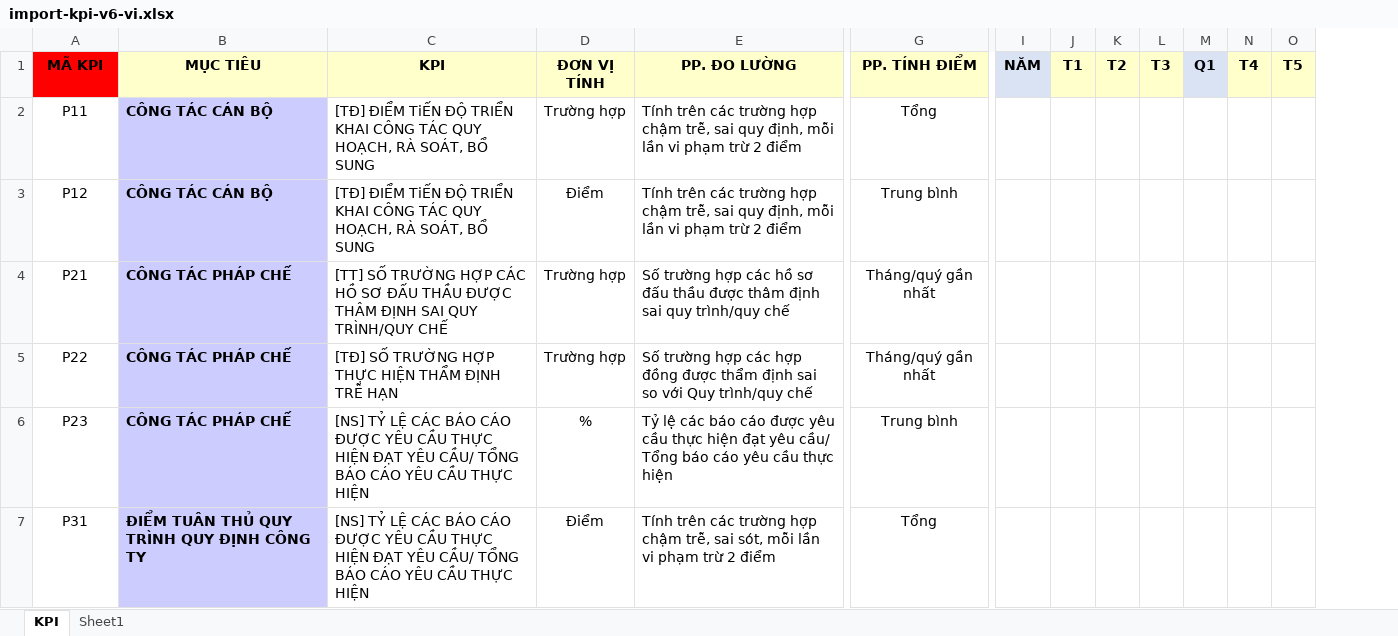
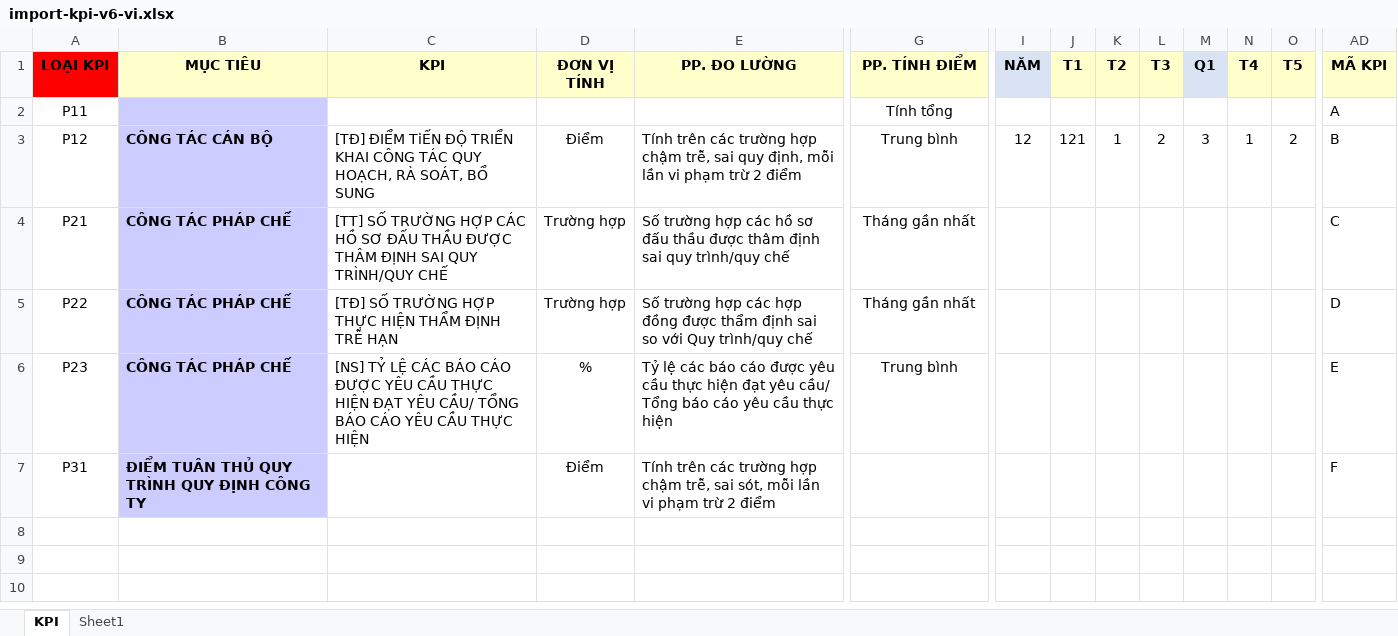
Before and after one commit to NMNguyen/Nguyennm.github.io, an Excel workbook: public/templates/import-kpi-v6-vi.xlsx, sheet KPI, drawn as a sheet; only a part is shown, gaps mark what is left out; values as stored, in another font and other column widths than the file's, no borders; the diff covers the shown part only; the diff names each change by its address in the sheet, - before the commit and + after, or states it on an @@ line.

```diff
--- a/public/templates/import-kpi-v6-vi.xlsx (sheet KPI)
+++ b/public/templates/import-kpi-v6-vi.xlsx (sheet KPI)
+column AD (MÃ KPI), rows 2-7: A | B | C | D | E | F
-A1: MÃ KPI
+A1: LOẠI KPI
-B2 (MỤC TIÊU): CÔNG TÁC CÁN BỘ
+B2 (MỤC TIÊU): (empty)
-C2 (KPI): [TĐ] ĐIỂM TiẾN ĐỘ TRIỂN KHAI CÔNG TÁC QUY HOẠCH, RÀ SOÁT, BỔ SUNG
+C2 (KPI): (empty)
-D2 (ĐƠN VỊ TÍNH): Trường hợp
+D2 (ĐƠN VỊ TÍNH): (empty)
-E2 (PP. ĐO LƯỜNG): Tính trên các trường hợp chậm trễ, sai quy định, mỗi lần vi phạm trừ 2 điểm
+E2 (PP. ĐO LƯỜNG): (empty)
-G2 (PP. TÍNH ĐIỂM): Tổng
+G2 (PP. TÍNH ĐIỂM): Tính tổng
-I3 (NĂM): (empty)
+I3 (NĂM): 12
-J3 (T1): (empty)
+J3 (T1): 121
-K3 (T2): (empty)
+K3 (T2): 1
-L3 (T3): (empty)
+L3 (T3): 2
-M3 (Q1): (empty)
+M3 (Q1): 3
-N3 (T4): (empty)
+N3 (T4): 1
-O3 (T5): (empty)
+O3 (T5): 2
-G4:G5 (PP. TÍNH ĐIỂM): Tháng/quý gần nhất
+G4:G5 (PP. TÍNH ĐIỂM): Tháng gần nhất
-C7 (KPI): [NS] TỶ LỆ CÁC BÁO CÁO ĐƯỢC YÊU CẦU THỰC HIỆN ĐẠT YÊU CẦU/ TỔNG BÁO CÁO YÊU CẦU THỰC HIỆN
+C7 (KPI): (empty)
-G7 (PP. TÍNH ĐIỂM): Tổng
+G7 (PP. TÍNH ĐIỂM): (empty)
```
Also changed, not shown: 10 edited cells elsewhere in this sheet, hidden cells, public/templates/import-users-templates-vi.xlsx, 22 other files.
